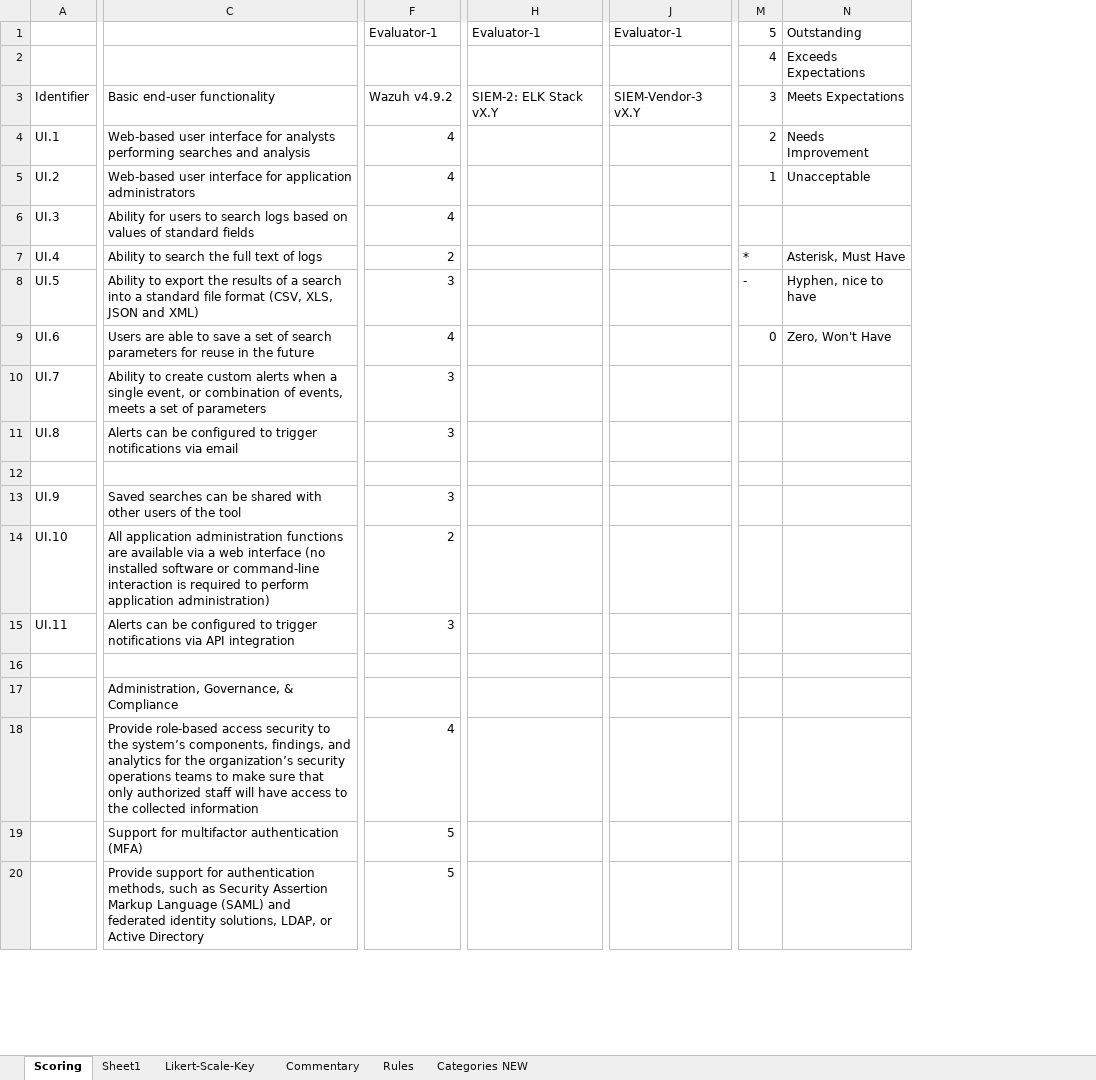
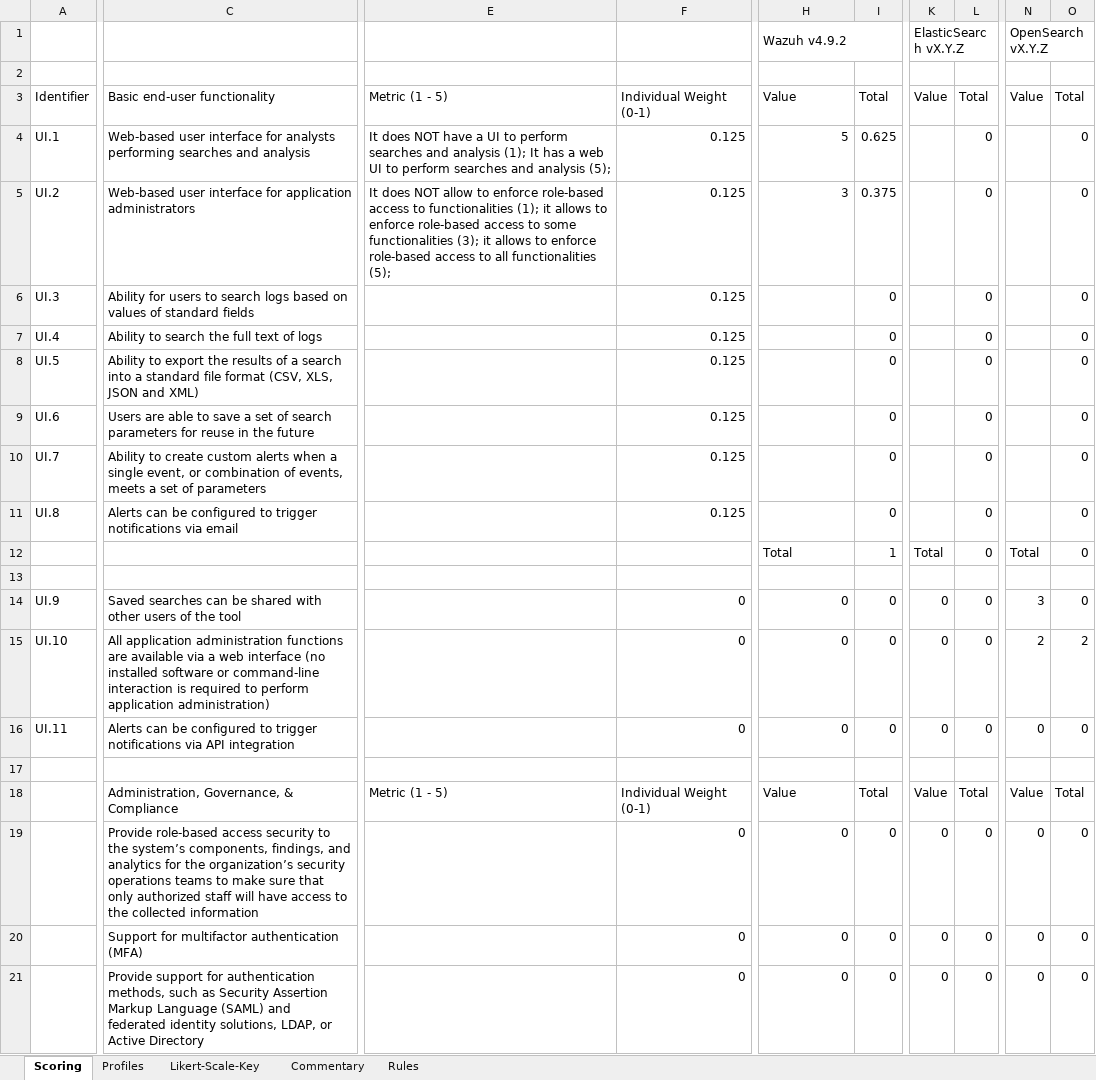
Before and after one commit to LambdaXVII/SIEM-Selection-Methodology, an Excel workbook: SIEM_Evaluation_Tool.xlsx, sheet Scoring, drawn as a sheet; only a part is shown, gaps mark what is left out; values as stored, in another font and other column widths than the file's, no cell formats; removed rows and columns are numbered as before the commit, all else as after; rows hold the shown columns only; the diff covers the shown part only; the diff names each change by its address in the sheet, - before the commit and + after, or states it on an @@ line.

Commit message:
Update Evaluation Tool and Calculations

```diff
--- a/SIEM_Evaluation_Tool.xlsx (sheet Scoring)
+++ b/SIEM_Evaluation_Tool.xlsx (sheet Scoring)
-sheet tab: Categories NEW
+sheet tab: Profiles
-sheet tab: Sheet1
@@ sheet tab order changed: Scoring | Profiles | Likert-Scale-Key | Commentary | Rules @@
+column E, rows 3-5: Metric (1 - 5) | It does NOT have a UI to perform searches and analysis (1); It has a web UI to perform searches and analysis (5); | It does NOT allow to enforce role-based access to functionalities (1); it allows to enforce role-based access to some functionalities (3); it allows to enforce role-based access to all functionalities (5);; row 18: Metric (1 - 5)
+column F, rows 3-11: Individual Weight (0-1) | 0.125 | 0.125 | 0.125 | 0.125 | 0.125 | 0.125 | 0.125 | 0.125; rows 14-21: 0 | 0 | 0 |  | Individual Weight (0-1) | 0 | 0 | 0
-column H, rows 1-3: Evaluator-1 |  | SIEM-2: ELK Stack vX.Y
-column J, rows 1-3: Evaluator-1 |  | SIEM-Vendor-3 vX.Y
+column I, rows 3-11: Total | 0.625 | 0.375 | 0 | 0 | 0 | 0 | 0 | 0; rows 14-21: 0 | 0 | 0 |  | Total | 0 | 0 | 0
+column K, rows 1-3: ElasticSearch vX.Y.Z |  | Value; rows 14-21: 0 | 0 | 0 |  | Value | 0 | 0 | 0
+column L, rows 3-11: Total | 0 | 0 | 0 | 0 | 0 | 0 | 0 | 0; rows 14-21: 0 | 0 | 0 |  | Total | 0 | 0 | 0
-column M, rows 1-9: 5 | 4 | 3 | 2 | 1 |  | * | - | 0
-column N, rows 1-9: Outstanding | Exceeds Expectations | Meets Expectations | Needs Improvement | Unacceptable |  | Asterisk, Must Have | Hyphen, nice to have | Zero, Won't Have
+column N, rows 1-3: OpenSearch vX.Y.Z |  | Value; rows 14-21: 3 | 2 | 0 |  | Value | 0 | 0 | 0
+column O, rows 3-11: Total | 0 | 0 | 0 | 0 | 0 | 0 | 0 | 0; rows 14-21: 0 | 2 | 0 |  | Total | 0 | 0 | 0
-H1: Evaluator-1
+H1: Wazuh v4.9.2
+H1:I1 merged
-row 2:  |  |  |  |  | 4 | Exceeds Expectations
+row 2: (empty)
-H3: Wazuh v4.9.2
+H3: Value
-H4: 4
+H4: 5
-H5: 4
+H5: 3
-H6: 4
+H6: (empty)
-H7: 2
+H7: (empty)
-H8: 3
+H8: (empty)
-H9: 4
+H9: (empty)
-H10:H11: 3
+H10:H11: (empty)
@@ row 204 moved to row 12: Total @@
-H14: 3
+H14: 0
-H15: 2
+H15: 0
-H16: 3
+H16: 0
-H18: (empty)
+H18: Value
-H19: 4
+H19: 0
-H20:H21: 5
+H20:H21: 0
```
Also changed, not shown: 10 added rows, 7 removed rows, 2 moved rows, 2 removed columns and 30 edited cells elsewhere in this sheet, sheet Profiles, cell formats, calculos.xlsx.
